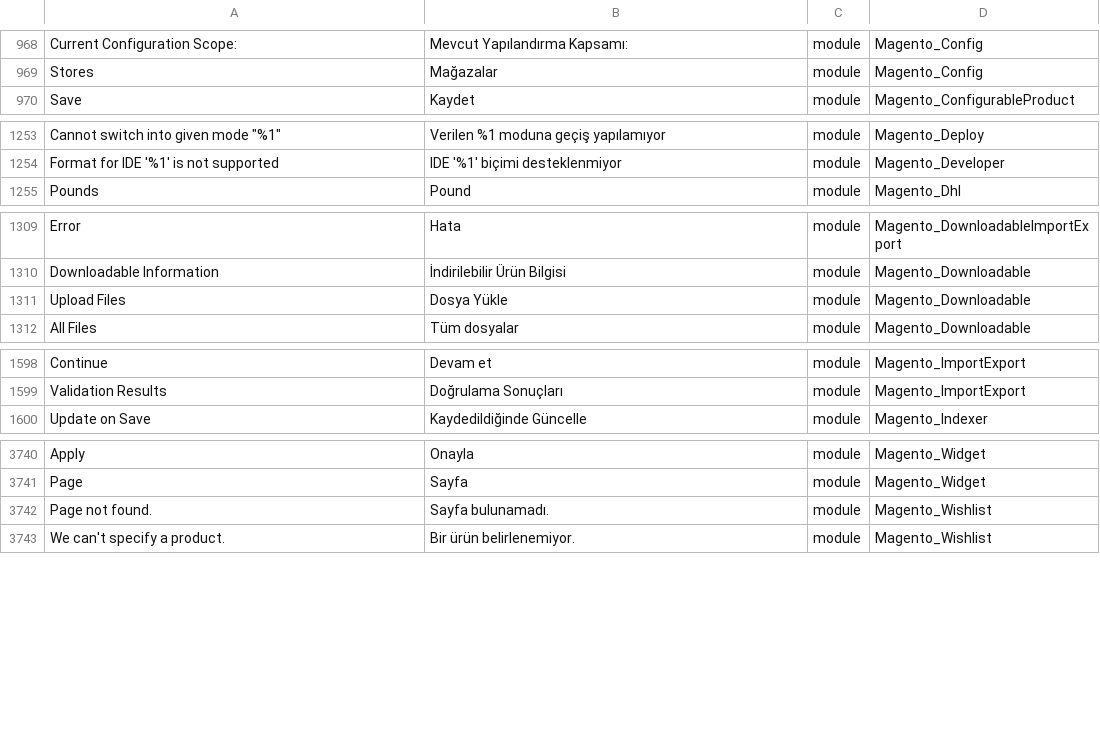
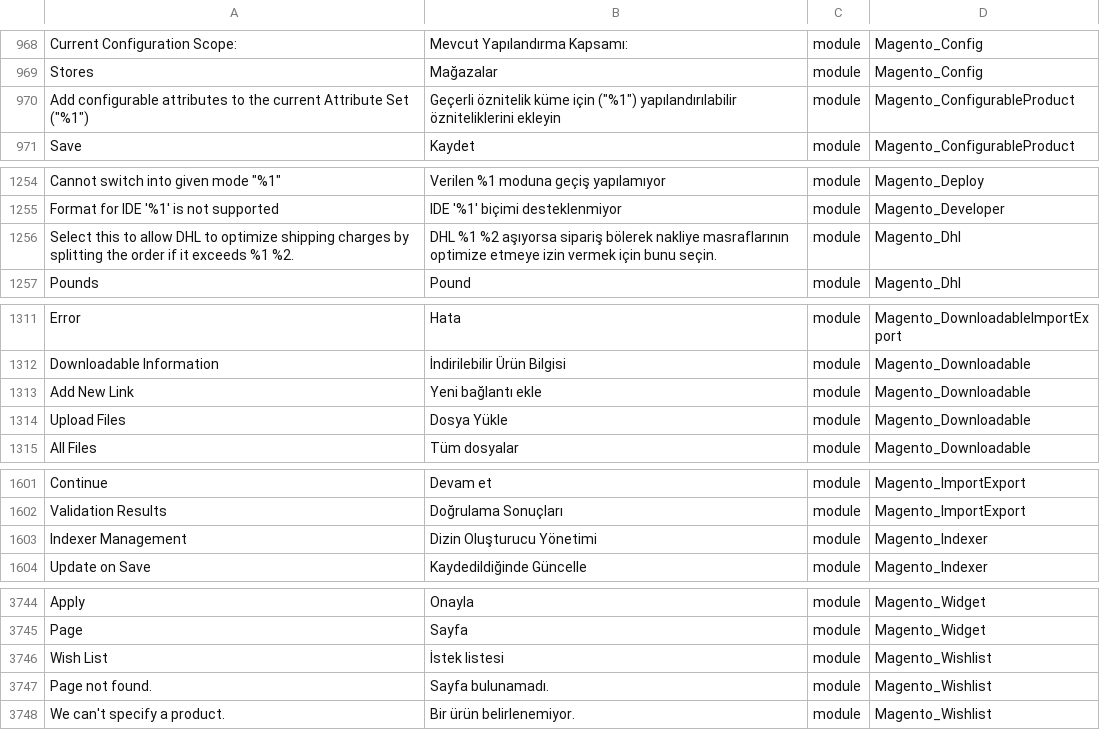
Before and after one commit to Magento2Translations/language_tr_tr, a CSV file: tr_TR.csv, drawn as a sheet; only a part is shown, gaps mark what is left out; the diff names each change by its address in the sheet, - before the commit and + after, or states it on an @@ line.

```diff
--- a/tr_TR.csv
+++ b/tr_TR.csv
+row 970: Add configurable attributes to the current Attribute Set ("%1") | Geçerli öznitelik küme için ("%1") yapılandırılabilir özniteliklerini ekleyin | module | Magento_ConfigurableProduct
+row 1256: Select this to allow DHL to optimize shipping charges by splitting the order if it exceeds %1 %2. | DHL %1 %2 aşıyorsa sipariş bölerek nakliye masraflarının optimize etmeye izin vermek için bunu seçin. | module | Magento_Dhl
+row 1313: Add New Link | Yeni bağlantı ekle | module | Magento_Downloadable
+row 1603: Indexer Management | Dizin Oluşturucu Yönetimi | module | Magento_Indexer
+row 3746: Wish List | İstek listesi | module | Magento_Wishlist
```
Also changed, not shown: 1 other file.
